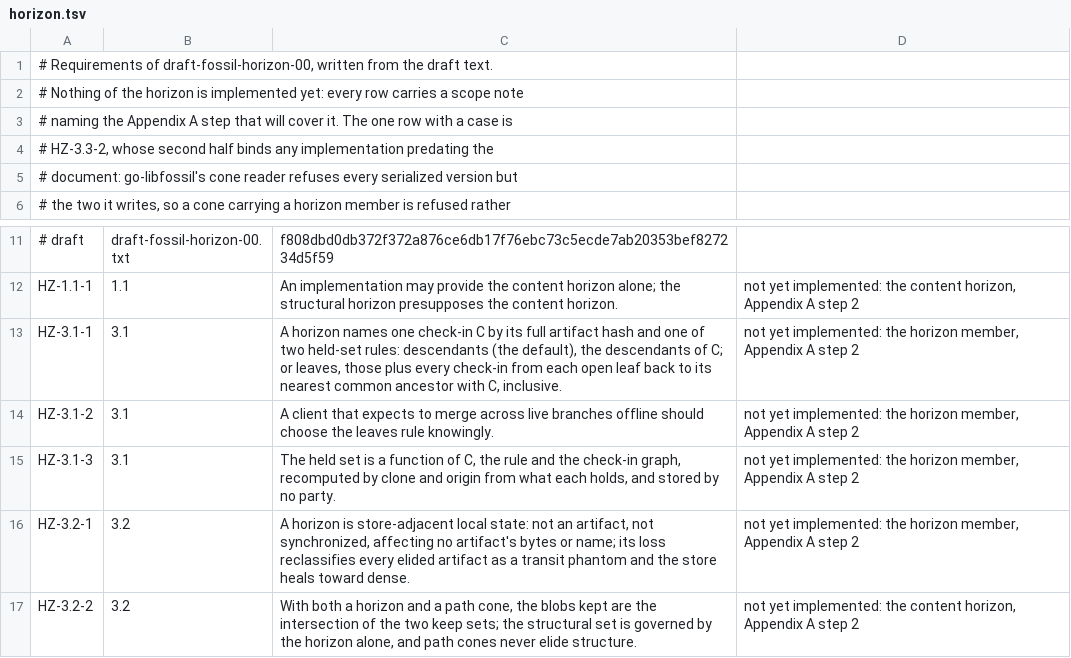
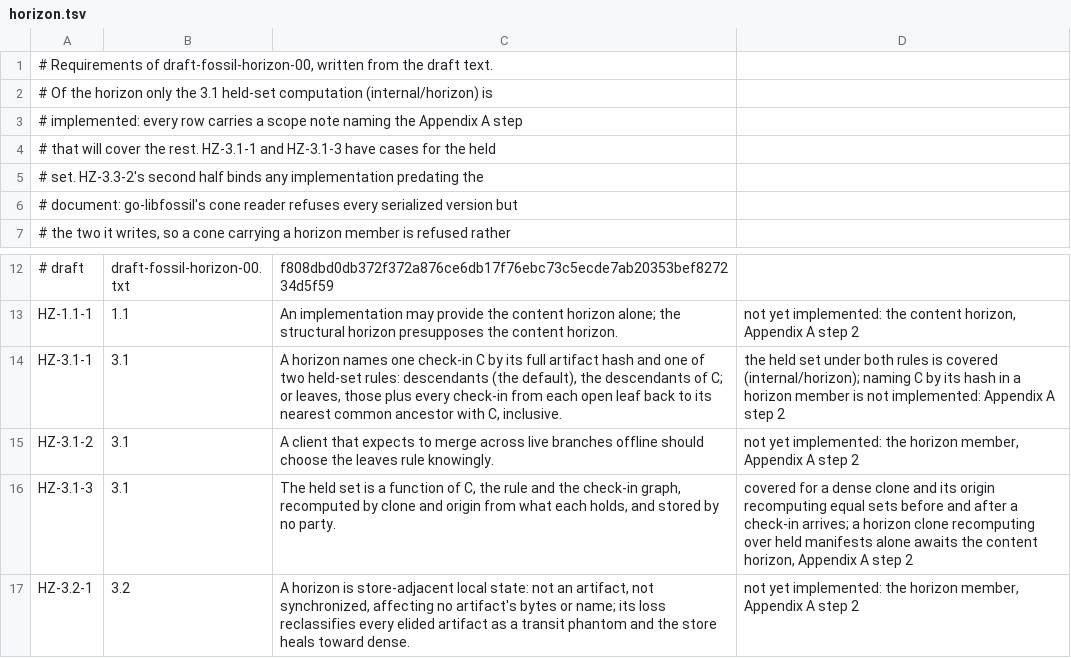
Before and after one commit to danmestas/go-libfossil, a TSV file: conformance/requirements/horizon.tsv, drawn as a sheet; only a part is shown, gaps mark what is left out; the shorter side is filled out with more unchanged rows.

Commit message:
feat(horizon): compute the held set K under both rules
draft-fossil-horizon-00 Section 3.1 defines K as a function of C, the
rule and the check-in graph, recomputed by whoever needs it and stored by
no one. internal/horizon.HeldSet computes it from the plink and leaf
tables: one bounded plink load, then iterative breadth-first walks.

Merge parents are followed both ways, as zit's walk does
(src/sparse.zig, ClassifyState.extend and walkParents). Under the leaves
rule each open leaf's ancestry is held up to where it meets C's ancestry,
inclusive, so every equally near common ancestor the walk reaches is
held. "Open leaf" is fossil's leaf table minus active closed tags rather
than zit's "no held child", which keeps a below-C branch merged into a
descendant held back to its fork, so any two open leaves keep their
merge base in K. C that is not a held check-in is ErrNotHeld; phantom
parents are never entered.

Section 8 requires the walk to carry visited-node bounds: the load and
every walk share the 1<<20 bound of the other graph walks and fail with
ErrBound, and cancellation is honoured. The conformance suite gains
cases for HZ-3.1-1 and HZ-3.1-3, both PARTIAL until the horizon member
and the content horizon exist.

```diff
--- a/conformance/requirements/horizon.tsv
+++ b/conformance/requirements/horizon.tsv
@@ -1,5 +1,6 @@
 # Requirements of draft-fossil-horizon-00, written from the draft text.
-# Nothing of the horizon is implemented yet: every row carries a scope note
-# naming the Appendix A step that will cover it. The one row with a case is
-# HZ-3.3-2, whose second half binds any implementation predating the
+# Of the horizon only the 3.1 held-set computation (internal/horizon) is
+# implemented: every row carries a scope note naming the Appendix A step
+# that will cover the rest. HZ-3.1-1 and HZ-3.1-3 have cases for the held
+# set. HZ-3.3-2's second half binds any implementation predating the
 # document: go-libfossil's cone reader refuses every serialized version but
@@ -12,5 +13,5 @@
 HZ-1.1-1	1.1	An implementation may provide the content horizon alone; the structural horizon presupposes the content horizon.	not yet implemented: the content horizon, Appendix A step 2
-HZ-3.1-1	3.1	A horizon names one check-in C by its full artifact hash and one of two held-set rules: descendants (the default), the descendants of C; or leaves, those plus every check-in from each open leaf back to its nearest common ancestor with C, inclusive.	not yet implemented: the horizon member, Appendix A step 2
+HZ-3.1-1	3.1	A horizon names one check-in C by its full artifact hash and one of two held-set rules: descendants (the default), the descendants of C; or leaves, those plus every check-in from each open leaf back to its nearest common ancestor with C, inclusive.	the held set under both rules is covered (internal/horizon); naming C by its hash in a horizon member is not implemented: Appendix A step 2
 HZ-3.1-2	3.1	A client that expects to merge across live branches offline should choose the leaves rule knowingly.	not yet implemented: the horizon member, Appendix A step 2
-HZ-3.1-3	3.1	The held set is a function of C, the rule and the check-in graph, recomputed by clone and origin from what each holds, and stored by no party.	not yet implemented: the horizon member, Appendix A step 2
+HZ-3.1-3	3.1	The held set is a function of C, the rule and the check-in graph, recomputed by clone and origin from what each holds, and stored by no party.	covered for a dense clone and its origin recomputing equal sets before and after a check-in arrives; a horizon clone recomputing over held manifests alone awaits the content horizon, Appendix A step 2
 HZ-3.2-1	3.2	A horizon is store-adjacent local state: not an artifact, not synchronized, affecting no artifact's bytes or name; its loss reclassifies every elided artifact as a transit phantom and the store heals toward dense.	not yet implemented: the horizon member, Appendix A step 2
```
Also changed, not shown: 3 other files.
